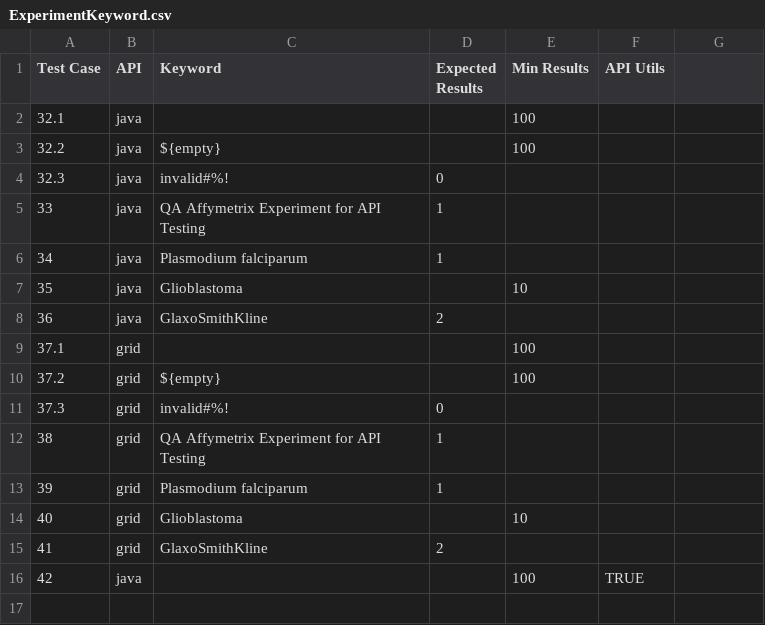
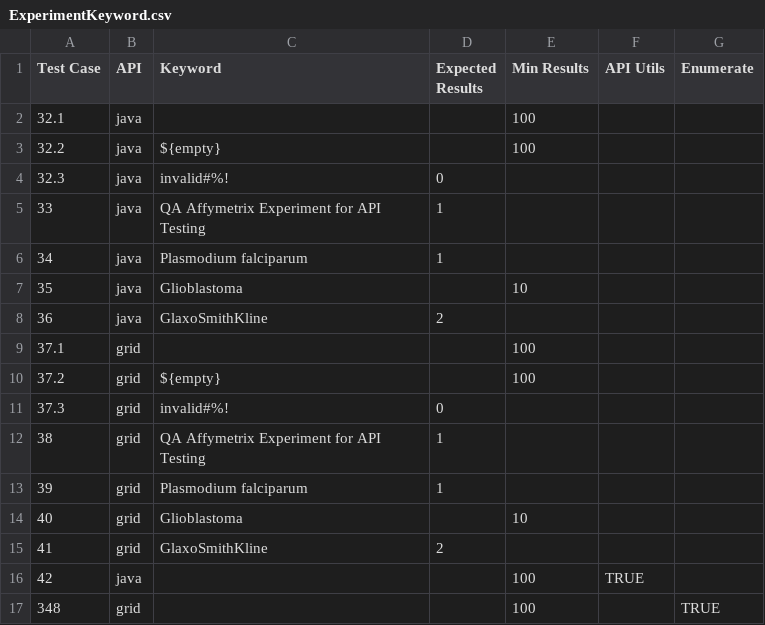
Before and after one commit to NCIP/caarray, a CSV file: qa/software/API_Test_Suite/config/ExperimentKeyword.csv, drawn as a sheet; the diff names each change by its address in the sheet, - before the commit and + after, or states it on an @@ line.

```diff
--- a/qa/software/API_Test_Suite/config/ExperimentKeyword.csv
+++ b/qa/software/API_Test_Suite/config/ExperimentKeyword.csv
-G1: (empty)
+G1: Enumerate
+row 17: 348 | grid |  |  | 100 |  | TRUE
```
Also changed, not shown: qa/software/API_Test_Suite/config/BiomaterialCriteria.csv, qa/software/API_Test_Suite/config/BiomaterialKeyword.csv, 41 other files.
